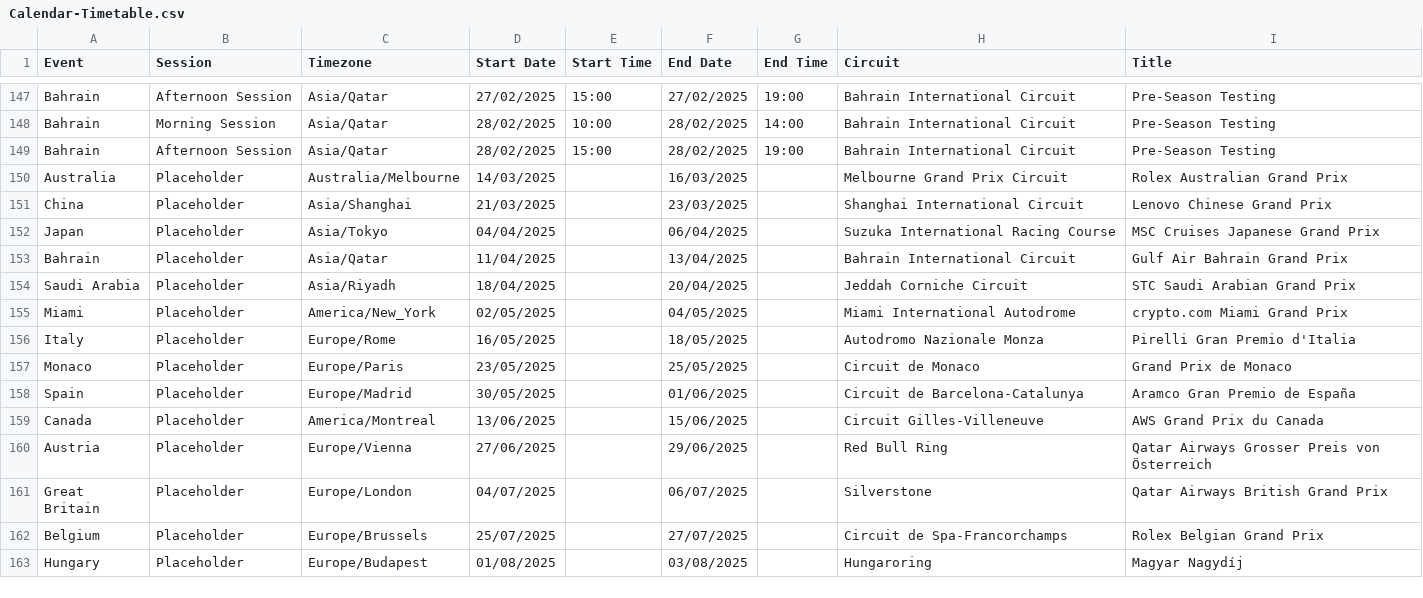
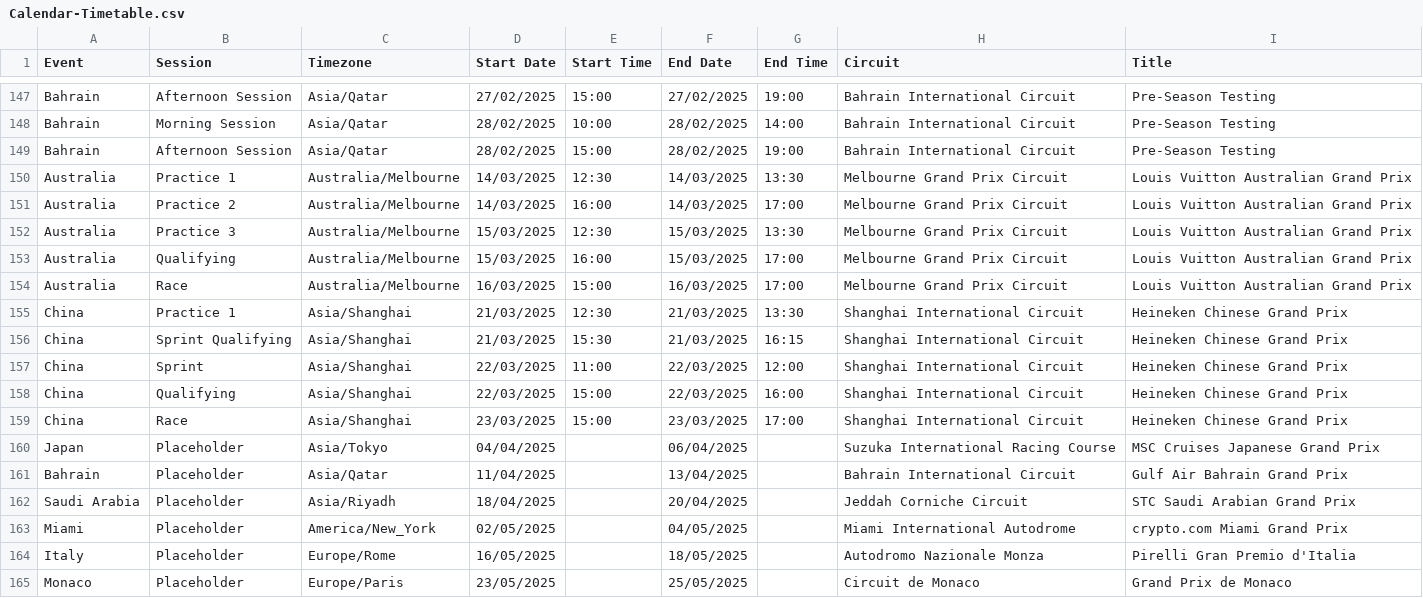
Before and after one commit to robinvenables/calendars, a CSV file: f1/F1/Calendar-Timetable.csv, drawn as a sheet; only a part is shown, gaps mark what is left out; the shorter side is filled out with more unchanged rows.

Commit message:
F1: Add Australia and China session details

```diff
--- a/f1/F1/Calendar-Timetable.csv
+++ b/f1/F1/Calendar-Timetable.csv
@@ -149,4 +149,12 @@ Bahrain,Morning Session,Asia/Qatar,28/02/2025,10:00,28/02/2025,14:00,Bahrain Int
 Bahrain,Afternoon Session,Asia/Qatar,28/02/2025,15:00,28/02/2025,19:00,Bahrain International Circuit,Pre-Season Testing
-Australia,Placeholder,Australia/Melbourne,14/03/2025,,16/03/2025,,Melbourne Grand Prix Circuit,Rolex Australian Grand Prix
-China,Placeholder,Asia/Shanghai,21/03/2025,,23/03/2025,,Shanghai International Circuit,Lenovo Chinese Grand Prix
+Australia,Practice 1,Australia/Melbourne,14/03/2025,12:30,14/03/2025,13:30,Melbourne Grand Prix Circuit,Louis Vuitton Australian Grand Prix
+Australia,Practice 2,Australia/Melbourne,14/03/2025,16:00,14/03/2025,17:00,Melbourne Grand Prix Circuit,Louis Vuitton Australian Grand Prix
+Australia,Practice 3,Australia/Melbourne,15/03/2025,12:30,15/03/2025,13:30,Melbourne Grand Prix Circuit,Louis Vuitton Australian Grand Prix
+Australia,Qualifying,Australia/Melbourne,15/03/2025,16:00,15/03/2025,17:00,Melbourne Grand Prix Circuit,Louis Vuitton Australian Grand Prix
+Australia,Race,Australia/Melbourne,16/03/2025,15:00,16/03/2025,17:00,Melbourne Grand Prix Circuit,Louis Vuitton Australian Grand Prix
+China,Practice 1,Asia/Shanghai,21/03/2025,12:30,21/03/2025,13:30,Shanghai International Circuit,Heineken Chinese Grand Prix
+China,Sprint Qualifying,Asia/Shanghai,21/03/2025,15:30,21/03/2025,16:15,Shanghai International Circuit,Heineken Chinese Grand Prix
+China,Sprint,Asia/Shanghai,22/03/2025,11:00,22/03/2025,12:00,Shanghai International Circuit,Heineken Chinese Grand Prix
+China,Qualifying,Asia/Shanghai,22/03/2025,15:00,22/03/2025,16:00,Shanghai International Circuit,Heineken Chinese Grand Prix
+China,Race,Asia/Shanghai,23/03/2025,15:00,23/03/2025,17:00,Shanghai International Circuit,Heineken Chinese Grand Prix
 Japan,Placeholder,Asia/Tokyo,04/04/2025,,06/04/2025,,Suzuka International Racing Course,MSC Cruises Japanese Grand Prix
```
Also changed, not shown: 1 other file.
